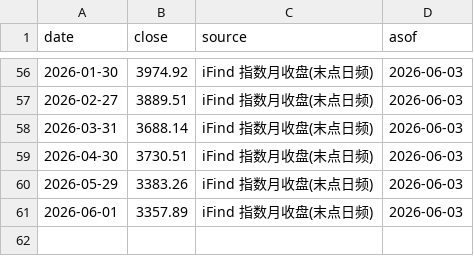
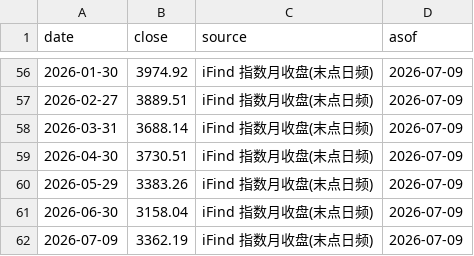
Before and after one commit to chenhongdao2-blip/invest-dashboard, a CSV file: data/external/hshci_history_monthly.csv, drawn as a sheet; only a part is shown, gaps mark what is left out; the diff covers the shown part only.

```diff
--- a/data/external/hshci_history_monthly.csv
+++ b/data/external/hshci_history_monthly.csv
@@ -56,6 +56,7 @@ date,close,source,asof
-2026-01-30,3974.92,iFind 指数月收盘(末点日频),2026-06-03
-2026-02-27,3889.51,iFind 指数月收盘(末点日频),2026-06-03
-2026-03-31,3688.14,iFind 指数月收盘(末点日频),2026-06-03
-2026-04-30,3730.51,iFind 指数月收盘(末点日频),2026-06-03
-2026-05-29,3383.26,iFind 指数月收盘(末点日频),2026-06-03
-2026-06-01,3357.89,iFind 指数月收盘(末点日频),2026-06-03
+2026-01-30,3974.92,iFind 指数月收盘(末点日频),2026-07-09
+2026-02-27,3889.51,iFind 指数月收盘(末点日频),2026-07-09
+2026-03-31,3688.14,iFind 指数月收盘(末点日频),2026-07-09
+2026-04-30,3730.51,iFind 指数月收盘(末点日频),2026-07-09
+2026-05-29,3383.26,iFind 指数月收盘(末点日频),2026-07-09
+2026-06-30,3158.04,iFind 指数月收盘(末点日频),2026-07-09
+2026-07-09,3362.19,iFind 指数月收盘(末点日频),2026-07-09
```
Also changed, not shown: 54 edited cells elsewhere in this file, 21 other files.
